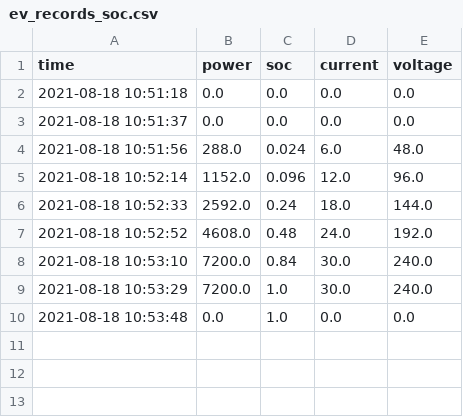
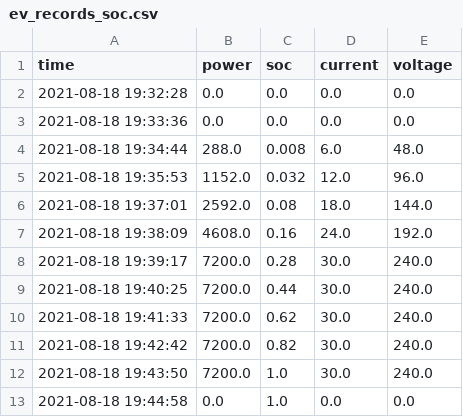
Before and after one commit to pycta2045/pycta2045, a CSV file: logs/ev_records_soc.csv, drawn as a sheet.

```diff
--- a/logs/ev_records_soc.csv
+++ b/logs/ev_records_soc.csv
@@ -1,10 +1,13 @@
 time,power,soc,current,voltage
-2021-08-18 10:51:18,0.0,0.0,0.0,0.0
-2021-08-18 10:51:37,0.0,0.0,0.0,0.0
-2021-08-18 10:51:56,288.0,0.024,6.0,48.0
-2021-08-18 10:52:14,1152.0,0.096,12.0,96.0
-2021-08-18 10:52:33,2592.0,0.24,18.0,144.0
-2021-08-18 10:52:52,4608.0,0.48,24.0,192.0
-2021-08-18 10:53:10,7200.0,0.84,30.0,240.0
-2021-08-18 10:53:29,7200.0,1.0,30.0,240.0
-2021-08-18 10:53:48,0.0,1.0,0.0,0.0
+2021-08-18 19:32:28,0.0,0.0,0.0,0.0
+2021-08-18 19:33:36,0.0,0.0,0.0,0.0
+2021-08-18 19:34:44,288.0,0.008,6.0,48.0
+2021-08-18 19:35:53,1152.0,0.032,12.0,96.0
+2021-08-18 19:37:01,2592.0,0.08,18.0,144.0
+2021-08-18 19:38:09,4608.0,0.16,24.0,192.0
+2021-08-18 19:39:17,7200.0,0.28,30.0,240.0
+2021-08-18 19:40:25,7200.0,0.44,30.0,240.0
+2021-08-18 19:41:33,7200.0,0.62,30.0,240.0
+2021-08-18 19:42:42,7200.0,0.82,30.0,240.0
+2021-08-18 19:43:50,7200.0,1.0,30.0,240.0
+2021-08-18 19:44:58,0.0,1.0,0.0,0.0
```
Also changed, not shown: logs/ev_record_commodity.csv, 2 other files.
